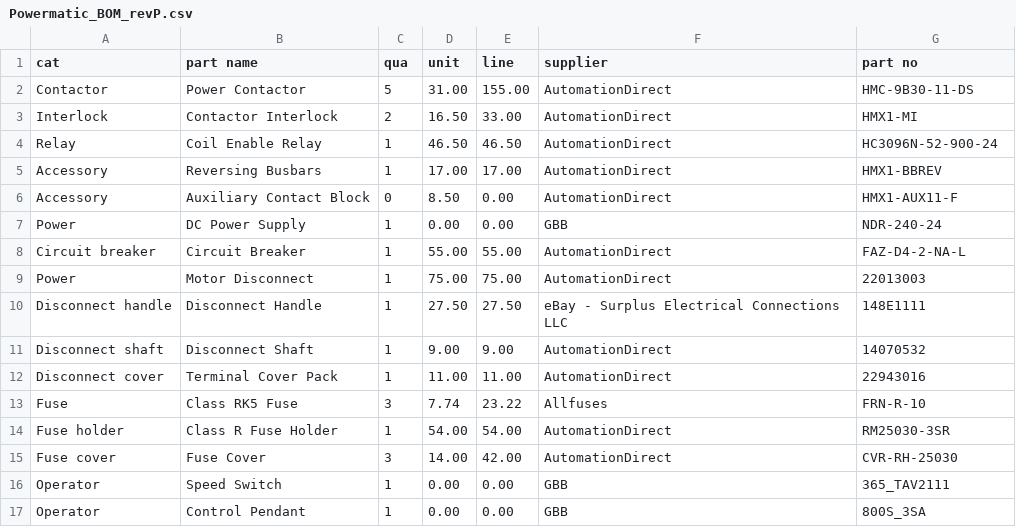
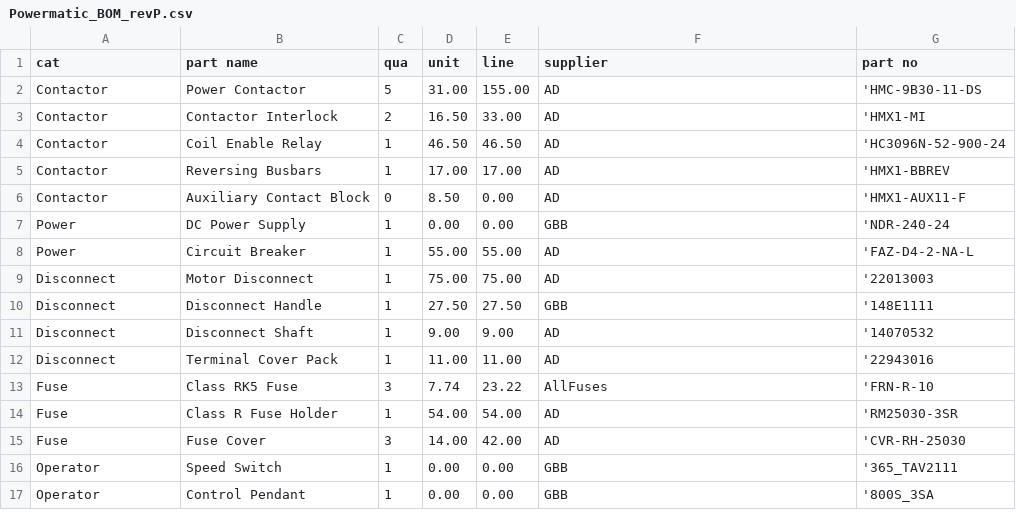
Before and after one commit to goodbetterbestco/powermatic_1200, a CSV file: Powermatic_BOM_revP.csv, drawn as a sheet; only a part is shown; the diff covers the shown part only.

Commit message:
Updated controls parts

```diff
--- a/Powermatic_BOM_revP.csv
+++ b/Powermatic_BOM_revP.csv
@@ -1,17 +1,17 @@
 cat,part name,qua,unit,line,supplier,part no
-Contactor,Power Contactor,5,31.00,155.00,AutomationDirect,HMC-9B30-11-DS
-Interlock,Contactor Interlock,2,16.50,33.00,AutomationDirect,HMX1-MI
-Relay,Coil Enable Relay,1,46.50,46.50,AutomationDirect,HC3096N-52-900-24
-Accessory,Reversing Busbars,1,17.00,17.00,AutomationDirect,HMX1-BBREV
-Accessory,Auxiliary Contact Block,0,8.50,0.00,AutomationDirect,HMX1-AUX11-F
-Power,DC Power Supply,1,0.00,0.00,GBB,NDR-240-24
-Circuit breaker,Circuit Breaker,1,55.00,55.00,AutomationDirect,FAZ-D4-2-NA-L
-Power,Motor Disconnect,1,75.00,75.00,AutomationDirect,22013003
-Disconnect handle,Disconnect Handle,1,27.50,27.50,eBay - Surplus Electrical Connections LLC,148E1111
-Disconnect shaft,Disconnect Shaft,1,9.00,9.00,AutomationDirect,14070532
-Disconnect cover,Terminal Cover Pack,1,11.00,11.00,AutomationDirect,22943016
-Fuse,Class RK5 Fuse,3,7.74,23.22,Allfuses,FRN-R-10
-Fuse holder,Class R Fuse Holder,1,54.00,54.00,AutomationDirect,RM25030-3SR
-Fuse cover,Fuse Cover,3,14.00,42.00,AutomationDirect,CVR-RH-25030
-Operator,Speed Switch,1,0.00,0.00,GBB,365_TAV2111
-Operator,Control Pendant,1,0.00,0.00,GBB,800S_3SA
+Contactor,Power Contactor,5,31.00,155.00,AD,'HMC-9B30-11-DS
+Contactor,Contactor Interlock,2,16.50,33.00,AD,'HMX1-MI
+Contactor,Coil Enable Relay,1,46.50,46.50,AD,'HC3096N-52-900-24
+Contactor,Reversing Busbars,1,17.00,17.00,AD,'HMX1-BBREV
+Contactor,Auxiliary Contact Block,0,8.50,0.00,AD,'HMX1-AUX11-F
+Power,DC Power Supply,1,0.00,0.00,GBB,'NDR-240-24
+Power,Circuit Breaker,1,55.00,55.00,AD,'FAZ-D4-2-NA-L
+Disconnect,Motor Disconnect,1,75.00,75.00,AD,'22013003
+Disconnect,Disconnect Handle,1,27.50,27.50,GBB,'148E1111
+Disconnect,Disconnect Shaft,1,9.00,9.00,AD,'14070532
+Disconnect,Terminal Cover Pack,1,11.00,11.00,AD,'22943016
+Fuse,Class RK5 Fuse,3,7.74,23.22,AllFuses,'FRN-R-10
+Fuse,Class R Fuse Holder,1,54.00,54.00,AD,'RM25030-3SR
+Fuse,Fuse Cover,3,14.00,42.00,AD,'CVR-RH-25030
+Operator,Speed Switch,1,0.00,0.00,GBB,'365_TAV2111
+Operator,Control Pendant,1,0.00,0.00,GBB,'800S_3SA
```
Also changed, not shown: 26 edited cells elsewhere in this file, 19 other files.
